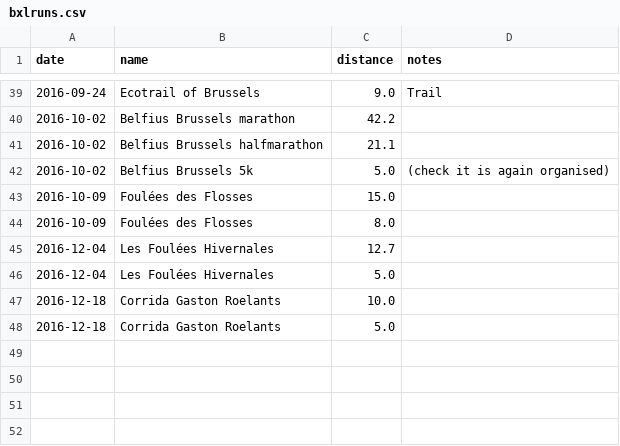
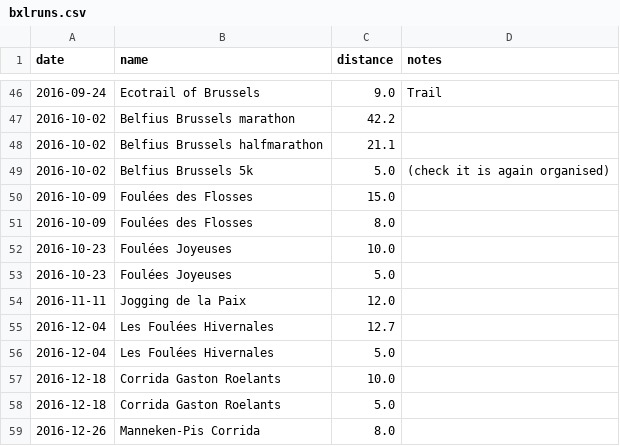
Before and after one commit to ward/run, a CSV file: _data/bxlruns.csv, drawn as a sheet; only a part is shown, gaps mark what is left out; the diff covers the shown part only; the diff names each change by its address in the sheet, - before the commit and + after, or states it on an @@ line.

```diff
--- a/_data/bxlruns.csv
+++ b/_data/bxlruns.csv
+row 52: 2016-10-23 | Foulées Joyeuses | 10.0
+row 53: 2016-10-23 | Foulées Joyeuses | 5.0
+row 54: 2016-11-11 | Jogging de la Paix | 12.0
+row 59: 2016-12-26 | Manneken-Pis Corrida | 8.0
```
Also changed, not shown: 8 added rows, 1 removed row and 5 edited cells elsewhere in this file.
